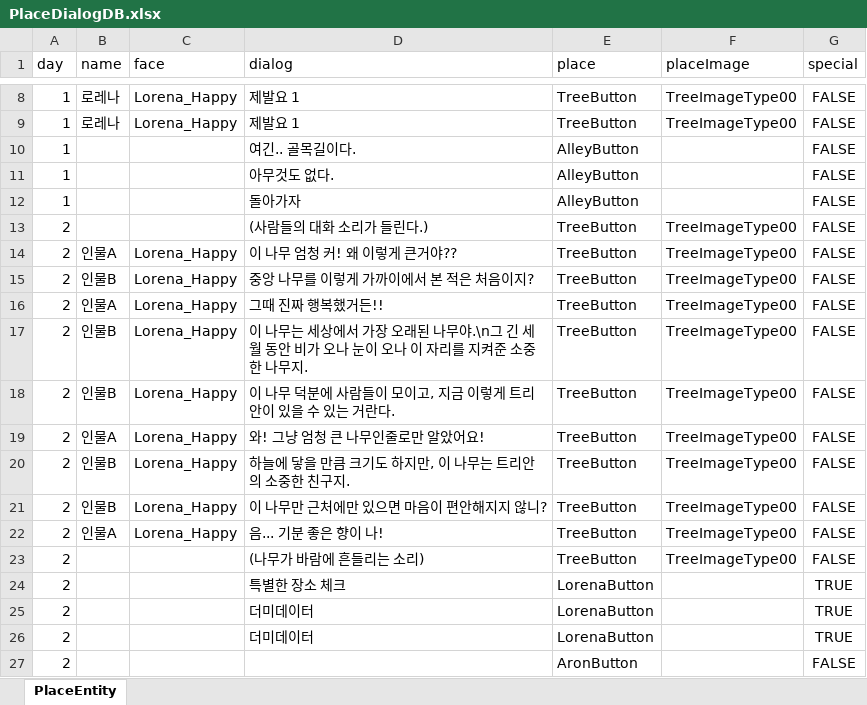
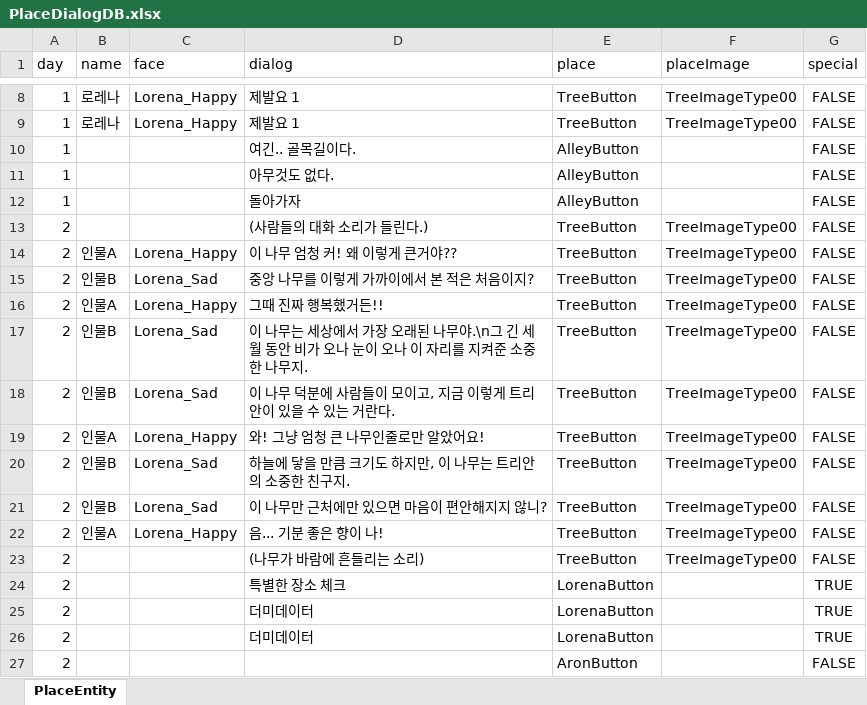
Before and after one commit to Bridge-Project-2022/Bridge_Project_git, an Excel workbook: Assets/JA/MoveSystem/Scripts/PlaceDialogDB.xlsx, sheet PlaceEntity, drawn as a sheet; only a part is shown, gaps mark what is left out; values as stored, in another font and other column widths than the file's, no borders; the diff names each change by its address in the sheet, - before the commit and + after, or states it on an @@ line.

Commit message:
Feat: Dialogue Typing Text Add

```diff
--- a/Assets/JA/MoveSystem/Scripts/PlaceDialogDB.xlsx (sheet PlaceEntity)
+++ b/Assets/JA/MoveSystem/Scripts/PlaceDialogDB.xlsx (sheet PlaceEntity)
-C15 (face): Lorena_Happy
+C15 (face): Lorena_Sad
-C17:C18 (face): Lorena_Happy
+C17:C18 (face): Lorena_Sad
-C20:C21 (face): Lorena_Happy
+C20:C21 (face): Lorena_Sad
```
Also changed, not shown: 4 other files.
